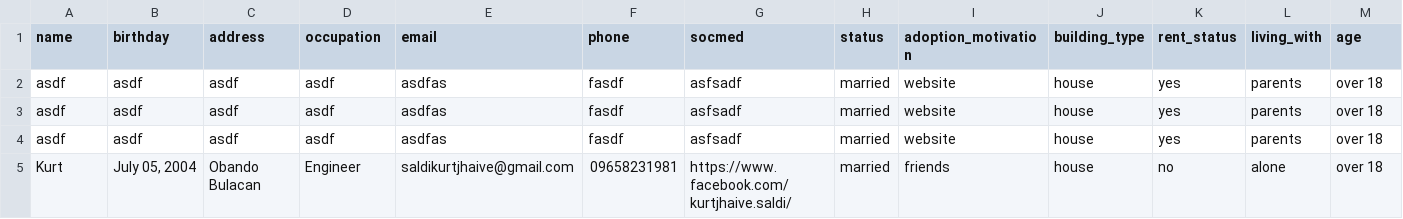
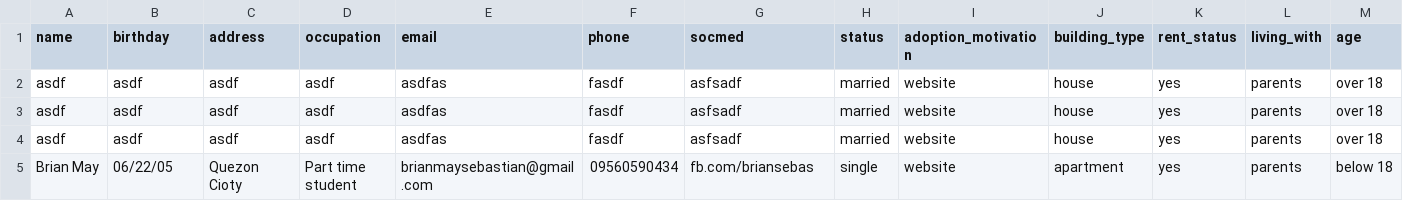
Before and after one commit to Kurt-jhaive/DSA-PROJECT-, a CSV file: dist/_internal/data/adoption_data.csv, drawn as a sheet; only a part is shown; removed rows and columns are numbered as before the commit, all else as after; rows hold the shown columns only; the diff names each change by its address in the sheet, - before the commit and + after, or states it on an @@ line.

Commit message:
Co-authored-by: Kurt-jhaive <Kurt-jhaive@users.noreply.github.com>

```diff
--- a/dist/_internal/data/adoption_data.csv
+++ b/dist/_internal/data/adoption_data.csv
-row 5: Kurt | July 05, 2004 | Obando Bulacan | Engineer | saldikurtjhaive@gmail.com | 09658231981 | https://www.facebook.com/kurtjhaive.saldi/ | married | friends | house | no | alone | over 18
+row 5: Brian May | 06/22/05 | Quezon Cioty | Part time student | brianmaysebastian@gmail.com | 09560590434 | fb.com/briansebas | single | website | apartment | yes | parents | below 18
```
Also changed, not shown: dist/_internal/data/donate_data.csv, dist/_internal/data/register_data.csv, 55 other files.
